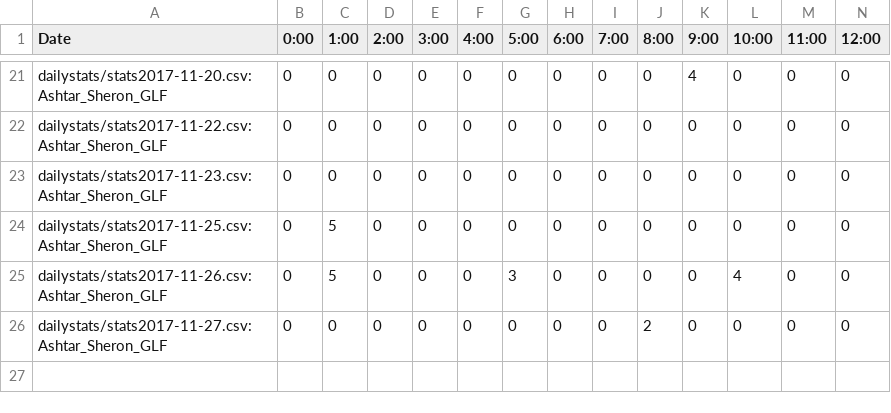
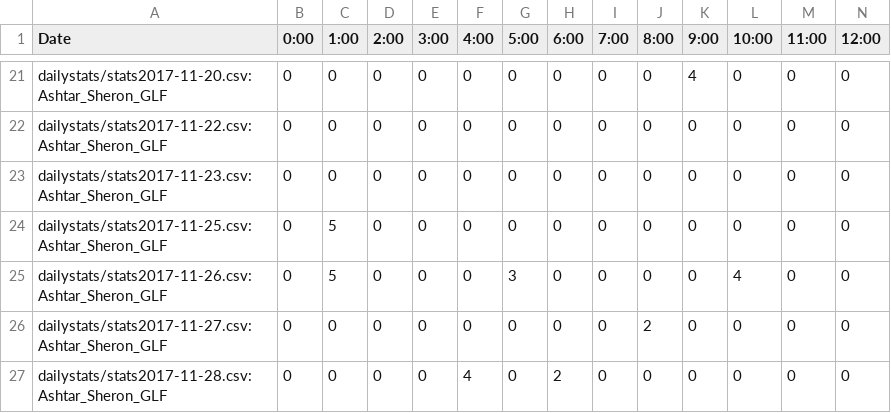
Before and after one commit to kenneththomas/ari4stats, a CSV file: userstats/Ashtar_Sheron_GLF.csv, drawn as a sheet; only a part is shown, gaps mark what is left out; rows hold the shown columns only; the diff names each change by its address in the sheet, - before the commit and + after, or states it on an @@ line.

```diff
--- a/userstats/Ashtar_Sheron_GLF.csv
+++ b/userstats/Ashtar_Sheron_GLF.csv
+row 27: dailystats/stats2017-11-28.csv:Ashtar_Sheron_GLF | 0 | 0 | 0 | 0 | 4 | 0 | 2 | 0 | 0 | 0 | 0 | 0 | 0
```
Also changed, not shown: userstats/NigerianKnightmare.csv, userstats/alexadorable.csv, 42 other files.
